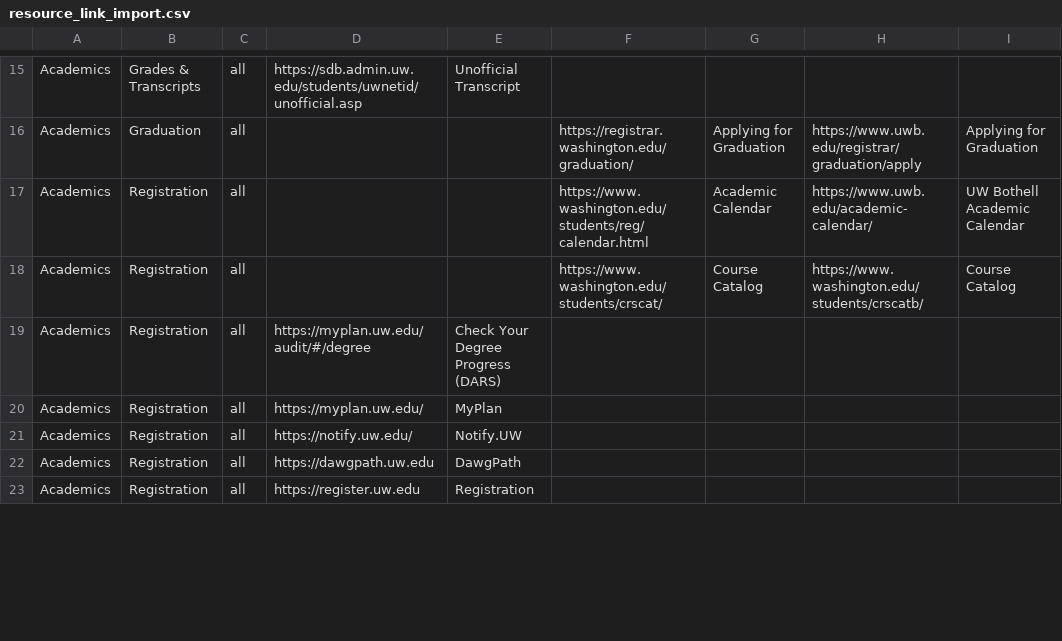
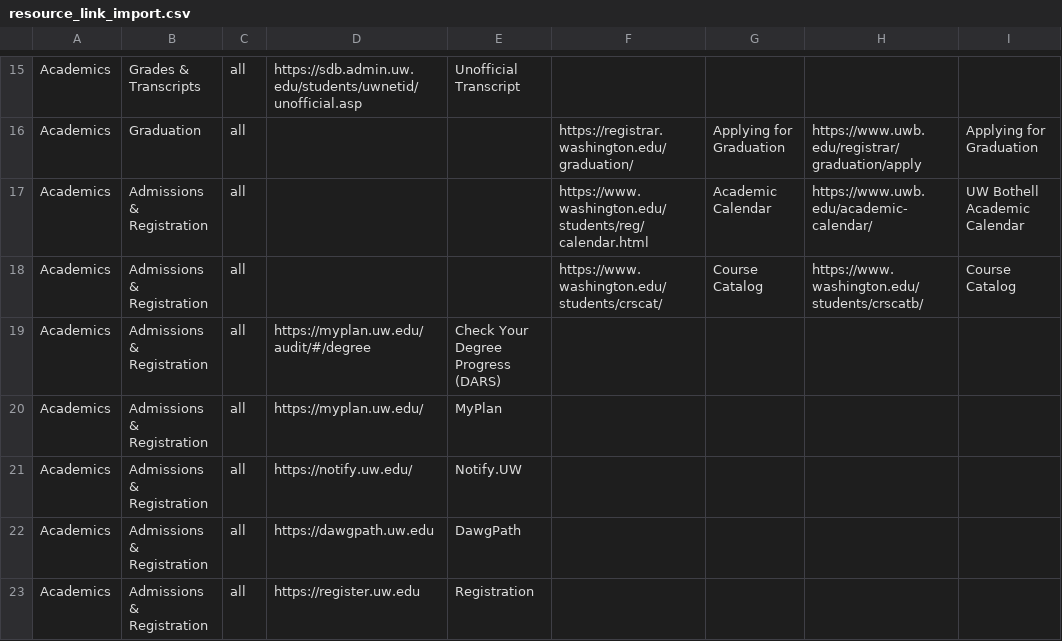
Before and after one commit to uw-it-aca/myuw, a CSV file: myuw/data/resource_link_import.csv, drawn as a sheet; only a part is shown, gaps mark what is left out; the diff covers the shown part only; the diff names each change by its address in the sheet, - before the commit and + after, or states it on an @@ line.

Commit message:
Admissions & Registration links

```diff
--- a/myuw/data/resource_link_import.csv
+++ b/myuw/data/resource_link_import.csv
-B17:B23: Registration
+B17:B23: Admissions & Registration
```
Also changed, not shown: 3 added rows and 6 edited cells elsewhere in this file.
